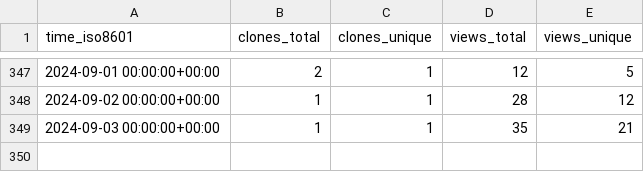
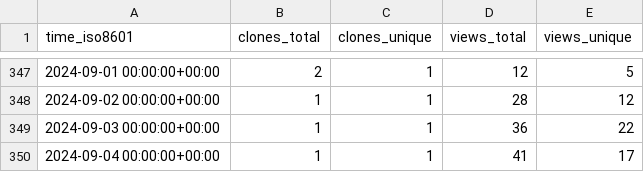
Before and after one commit to DynamicsAndNeuralSystems/catch22, a CSV file: DynamicsAndNeuralSystems/catch22/ghrs-data/views_clones_aggregate.csv, drawn as a sheet; only a part is shown, gaps mark what is left out.

```diff
--- a/DynamicsAndNeuralSystems/catch22/ghrs-data/views_clones_aggregate.csv
+++ b/DynamicsAndNeuralSystems/catch22/ghrs-data/views_clones_aggregate.csv
@@ -348,2 +348,3 @@ time_iso8601,clones_total,clones_unique,views_total,views_unique
 2024-09-02 00:00:00+00:00,1,1,28,12
-2024-09-03 00:00:00+00:00,1,1,35,21
+2024-09-03 00:00:00+00:00,1,1,36,22
+2024-09-04 00:00:00+00:00,1,1,41,17
```
Also changed, not shown: 1 other file.
